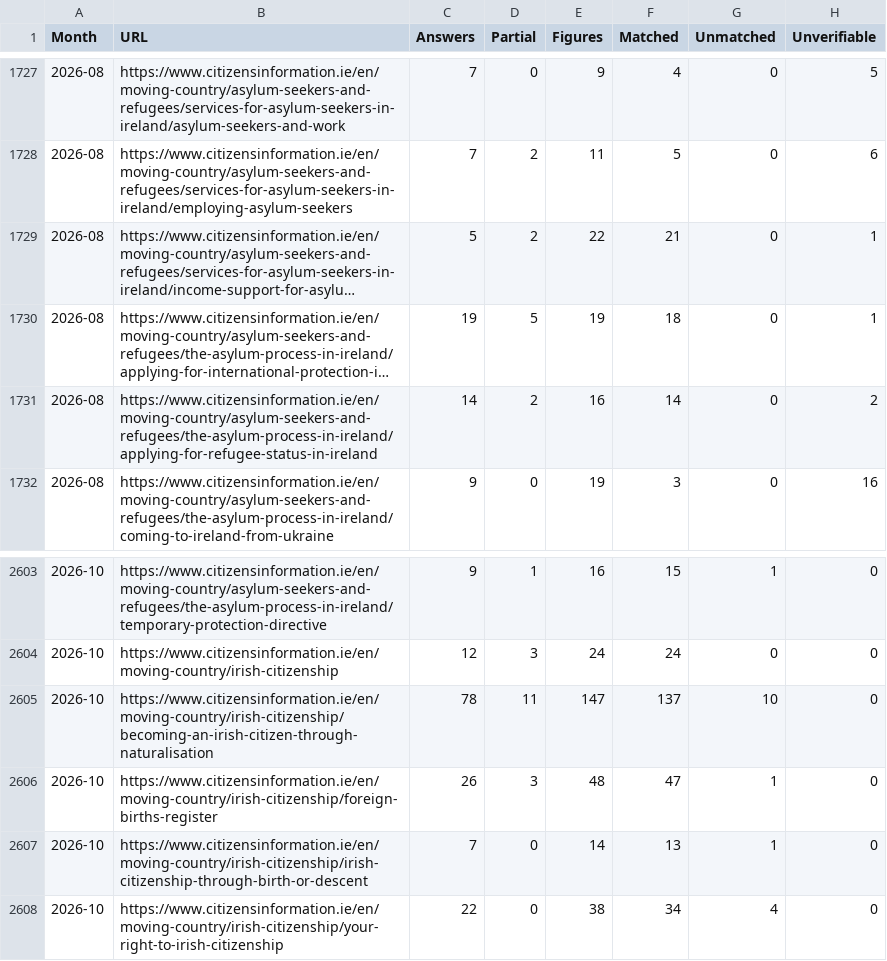
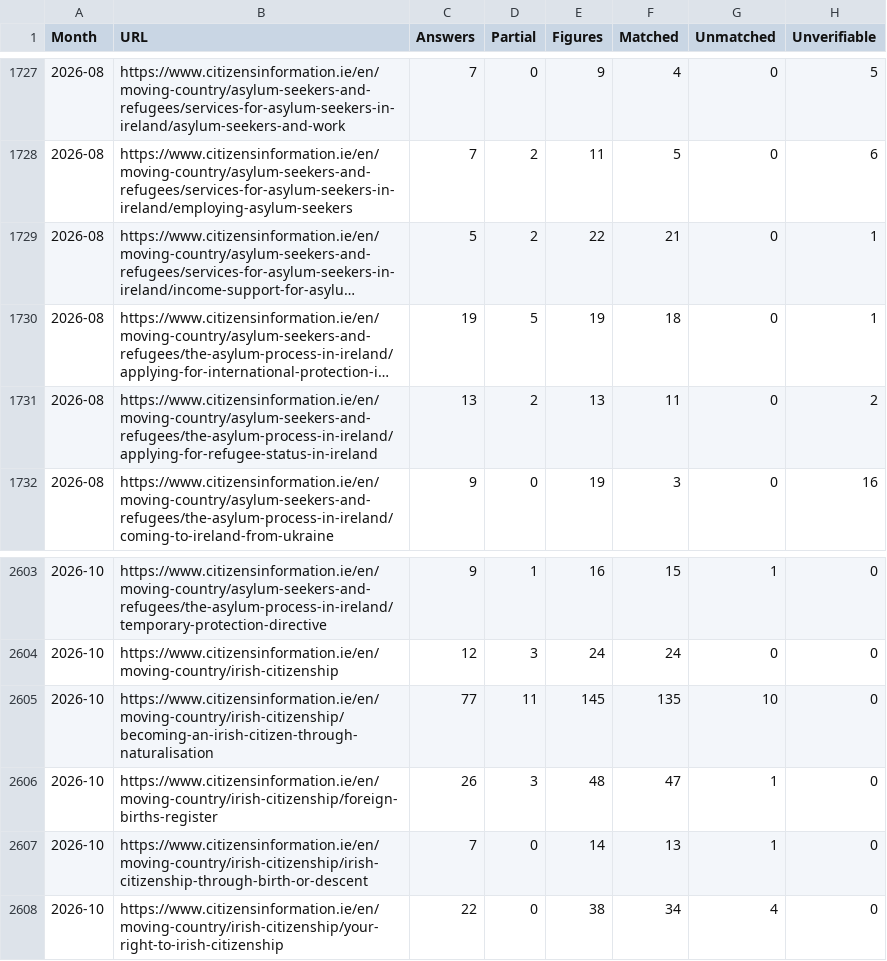
Before and after one commit to RglrAL/AskCI-stats, a CSV file: answer-figures-monthly.csv, drawn as a sheet; only a part is shown, gaps mark what is left out; long unchanged cells end in …; the diff covers the shown part only; the diff names each change by its address in the sheet, - before the commit and + after, or states it on an @@ line.

```diff
--- a/answer-figures-monthly.csv
+++ b/answer-figures-monthly.csv
-C1731 (Answers): 14
+C1731 (Answers): 13
-E1731 (Figures): 16
+E1731 (Figures): 13
-F1731 (Matched): 14
+F1731 (Matched): 11
-C2605 (Answers): 78
+C2605 (Answers): 77
-E2605 (Figures): 147
+E2605 (Figures): 145
-F2605 (Matched): 137
+F2605 (Matched): 135
```
Also changed, not shown: 1 added row, 1 removed row and 44 edited cells elsewhere in this file, answer-signposts-monthly.csv, answer-templates-daily.csv, 12 other files.
